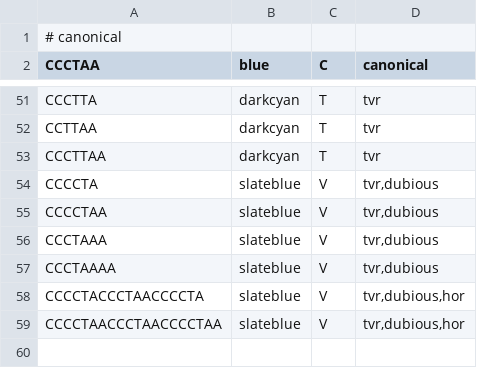
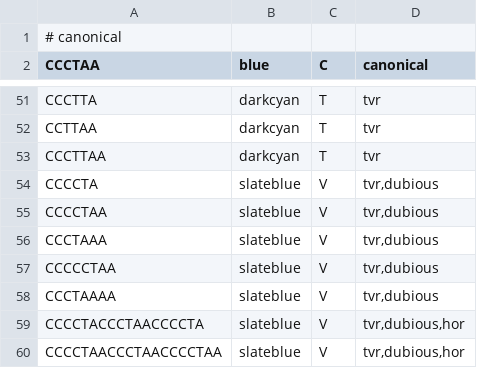
Before and after one commit to zstephens/telogator2, a TSV file: resources/kmers.tsv, drawn as a sheet; only a part is shown, gaps mark what is left out; the shorter side is filled out with more unchanged rows.

```diff
--- a/resources/kmers.tsv
+++ b/resources/kmers.tsv
@@ -56,2 +56,3 @@ CCCCTAA	slateblue	V	tvr,dubious
 CCCTAAA	slateblue	V	tvr,dubious
+CCCCCTAA	slateblue	V	tvr,dubious
 CCCTAAAA	slateblue	V	tvr,dubious
```
Also changed, not shown: 3 other files.
